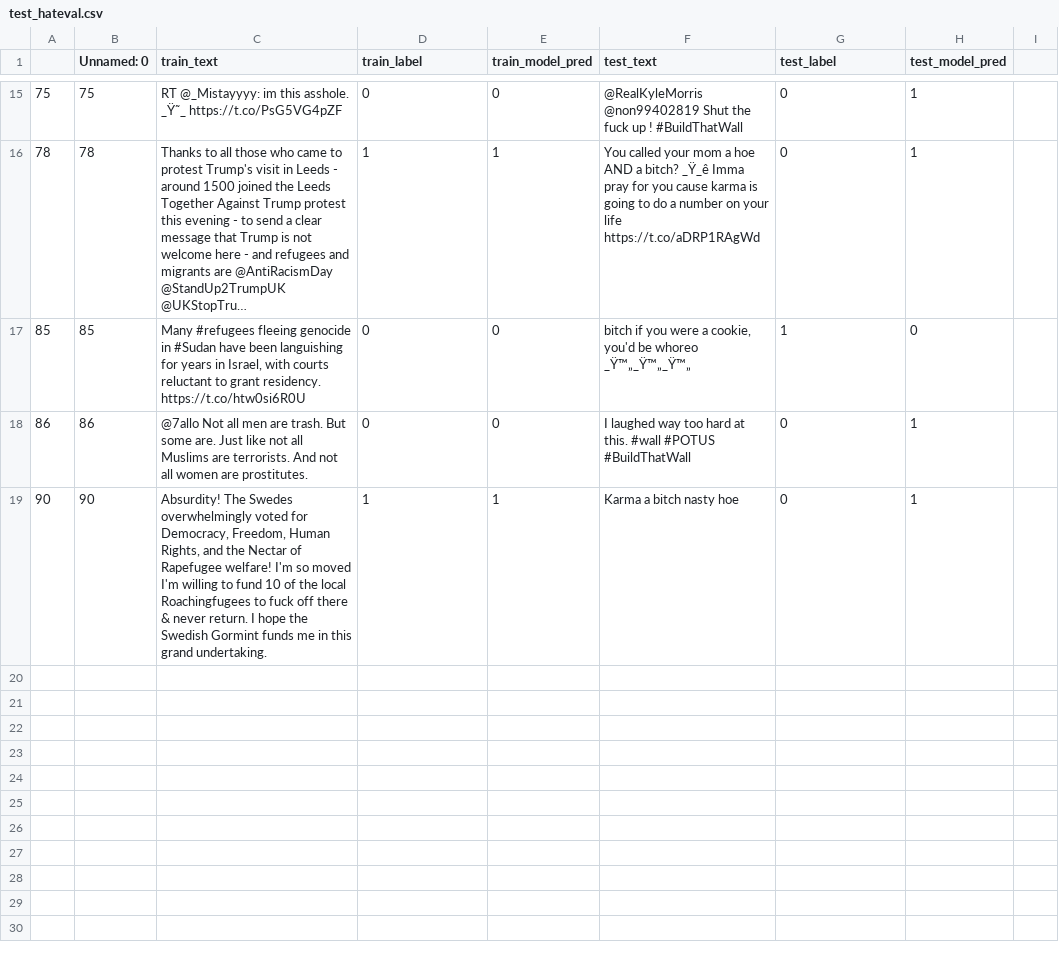
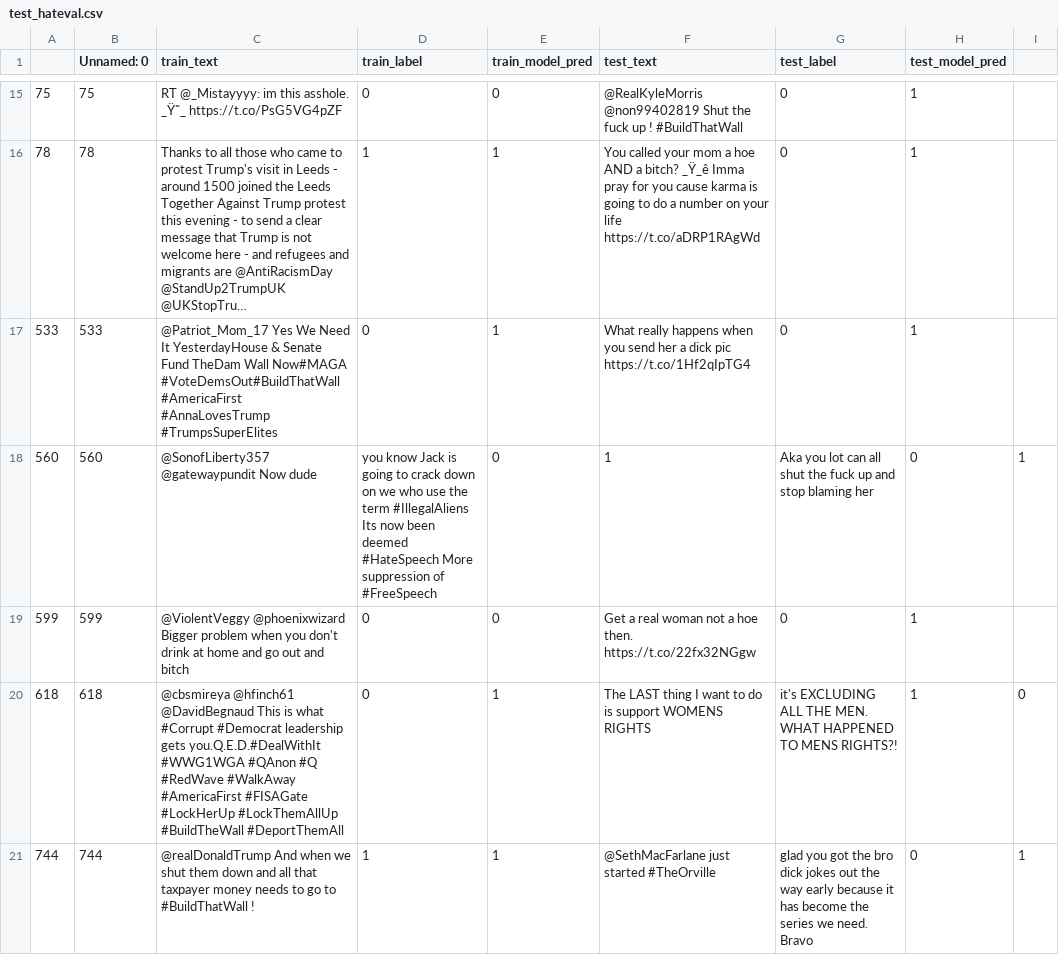
Before and after one commit to anavaleriagonzalez/anavaleriagonzalez.github.io, a CSV file: data/stimuli_presentations/negatives/lime/test_hateval.csv, drawn as a sheet; only a part is shown, gaps mark what is left out; long unchanged cells end in …; removed rows and columns are numbered as before the commit, all else as after; the diff names each change by its address in the sheet, - before the commit and + after, or states it on an @@ line.

Commit message:
Update test_hateval.csv

```diff
--- a/data/stimuli_presentations/negatives/lime/test_hateval.csv
+++ b/data/stimuli_presentations/negatives/lime/test_hateval.csv
-row 17: 85 | 85 | Many #refugees fleeing genocide in #Sudan have been languishing for years in Israel, with courts reluctant to grant residency. https://t.co/htw0si6R0U | 0 | 0 | bitch if you were a cookie, you'd be whoreo _Ÿ™„_Ÿ™„_Ÿ™„ | 1 | 0
+row 17: 533 | 533 | @Patriot_Mom_17 Yes We Need It YesterdayHouse & Senate Fund TheDam Wall Now#MAGA #VoteDemsOut#BuildThatWall #AmericaFirst #AnnaLovesTrump #TrumpsSuperElites | 0 | 1 | What really happens when you send her a dick pic https://t.co/1Hf2qIpTG4 | 0 | 1
+row 18: 560 | 560 | @SonofLiberty357 @gatewaypundit Now dude | you know Jack is going to crack down on we who use the term #IllegalAliens Its now been deemed #HateSpeech More suppression of #FreeSpeech | 0 | 1 | Aka you lot can all shut the fuck up and stop blaming her | 0 | 1
-A19: 86
+A19: 599
-B19 (Unnamed: 0): 86
+B19 (Unnamed: 0): 599
-C19 (train_text): @7allo Not all men are trash. But some are. Just like not all Muslims are terrorists. And not all women are prostitutes.
+C19 (train_text): @ViolentVeggy @phoenixwizard Bigger problem when you don't drink at home and go out and bitch
-F19 (test_text): I laughed way too hard at this. #wall #POTUS #BuildThatWall
+F19 (test_text): Get a real woman not a hoe then. https://t.co/22fx32NGgw
-row 19: 90 | 90 | Absurdity! The Swedes overwhelmingly voted for Democracy, Freedom, Human Rights, and the Nectar of Rapefugee welfare! I'm so moved I'm willing to fund 10 of the local Roachingfugees to fuck off there & never return. I hope the Swedish Gormint funds me in this grand undertaking. | 1 | 1 | Karma a bitch nasty hoe | 0 | 1
+row 20: 618 | 618 | @cbsmireya @hfinch61 @DavidBegnaud This is what #Corrupt #Democrat leadership gets you.Q.E.D.#DealWithIt #WWG1WGA #QAnon #Q #RedWave #WalkAway #AmericaFirst #FISAGate #LockHerUp #LockThemAllUp #BuildTheWall #DeportThemAll | 0 | 1 | The LAST thing I want to do is support WOMENS RIGHTS | it's EXCLUDING ALL THE MEN. WHAT HAPPENED TO MENS RIGHTS?! | 1 | 0
+row 21: 744 | 744 | @realDonaldTrump And when we shut them down and all that taxpayer money needs to go to #BuildThatWall ! | 1 | 1 | @SethMacFarlane just started #TheOrville | glad you got the bro dick jokes out the way early because it has become the series we need. Bravo | 0 | 1
```
